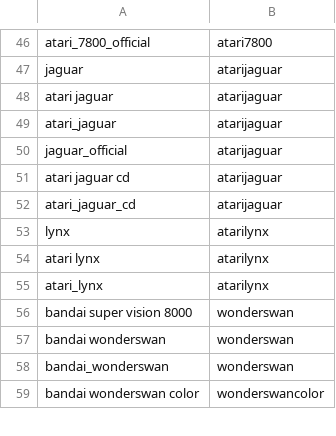
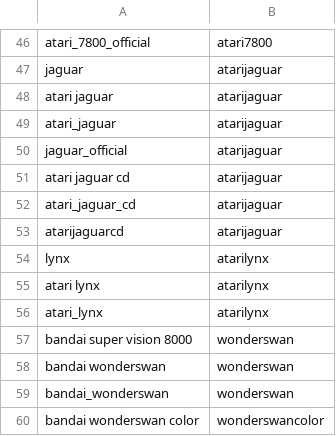
Before and after one commit to alinke/pixelcade, a CSV file: console.csv, drawn as a sheet; only a part is shown, gaps mark what is left out; the diff names each change by its address in the sheet, - before the commit and + after, or states it on an @@ line.

Commit message:
updated console.csv for atarijaguar per Binh

```diff
--- a/console.csv
+++ b/console.csv
+row 53: atarijaguarcd | atarijaguar
```
Also changed, not shown: 1 other file.
